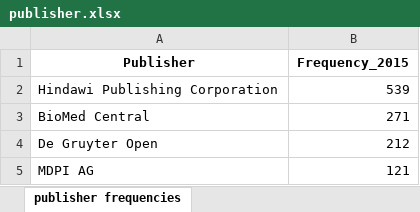
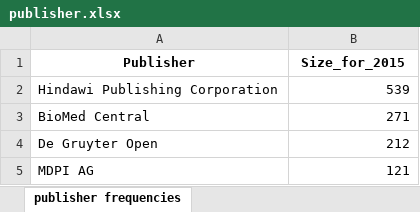
Before and after one commit to guinslym/sk_commons_doaj_publisher_size, an Excel workbook: publisher.xlsx, sheet publisher frequencies, drawn as a sheet; only a part is shown; values as stored, in another font and other column widths than the file's, no borders; the diff names each change by its address in the sheet, - before the commit and + after, or states it on an @@ line.

```diff
--- a/publisher.xlsx (sheet publisher frequencies)
+++ b/publisher.xlsx (sheet publisher frequencies)
-B1: Frequency_2015
+B1: Size_for_2015
```
Also changed, not shown: publisher_2014.xlsx, 1 other file.
